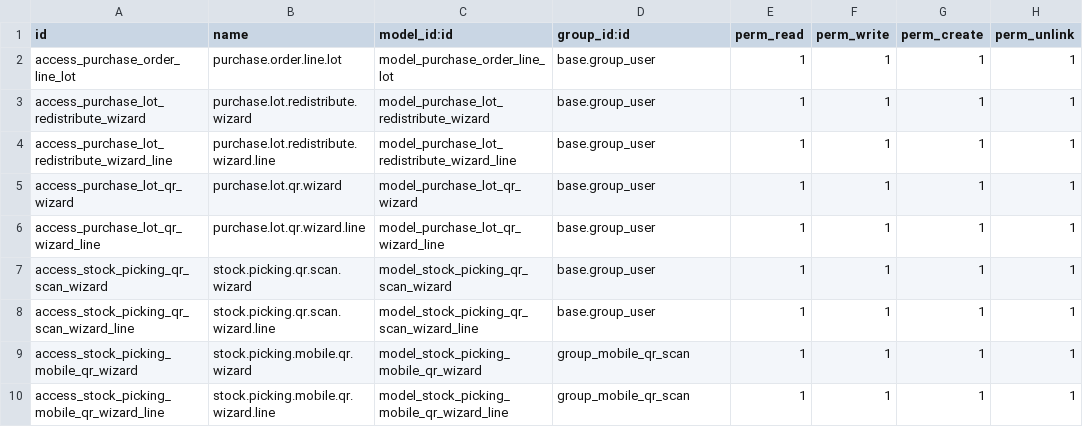
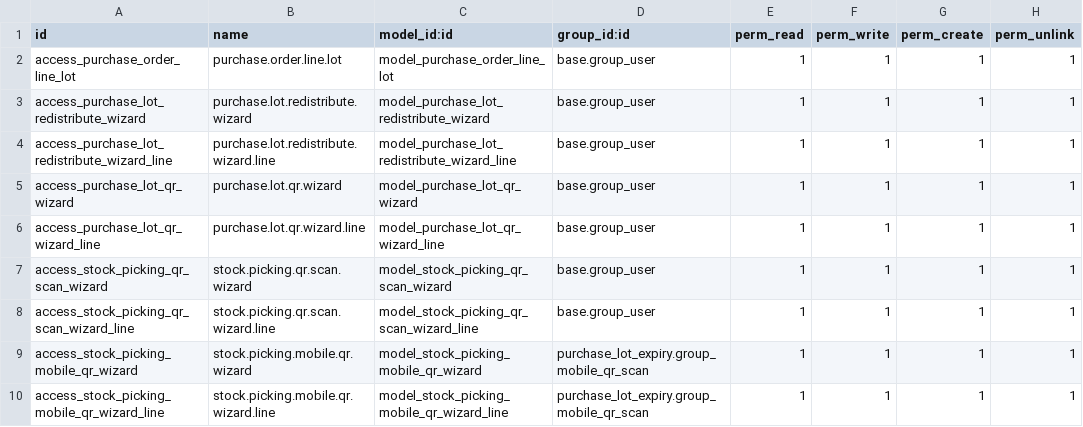
Before and after one commit to Integrated-Path/purchase_lot_expiry, a CSV file: security/ir.model.access.csv, drawn as a sheet.

```diff
--- a/security/ir.model.access.csv
+++ b/security/ir.model.access.csv
@@ -8,3 +8,3 @@ access_stock_picking_qr_scan_wizard,stock.picking.qr.scan.wizard,model_stock_pic
 access_stock_picking_qr_scan_wizard_line,stock.picking.qr.scan.wizard.line,model_stock_picking_qr_scan_wizard_line,base.group_user,1,1,1,1
-access_stock_picking_mobile_qr_wizard,stock.picking.mobile.qr.wizard,model_stock_picking_mobile_qr_wizard,group_mobile_qr_scan,1,1,1,1
-access_stock_picking_mobile_qr_wizard_line,stock.picking.mobile.qr.wizard.line,model_stock_picking_mobile_qr_wizard_line,group_mobile_qr_scan,1,1,1,1
+access_stock_picking_mobile_qr_wizard,stock.picking.mobile.qr.wizard,model_stock_picking_mobile_qr_wizard,purchase_lot_expiry.group_mobile_qr_scan,1,1,1,1
+access_stock_picking_mobile_qr_wizard_line,stock.picking.mobile.qr.wizard.line,model_stock_picking_mobile_qr_wizard_line,purchase_lot_expiry.group_mobile_qr_scan,1,1,1,1
```
Also changed, not shown: 5 other files.
